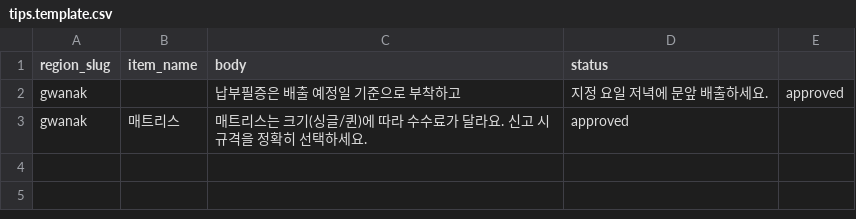
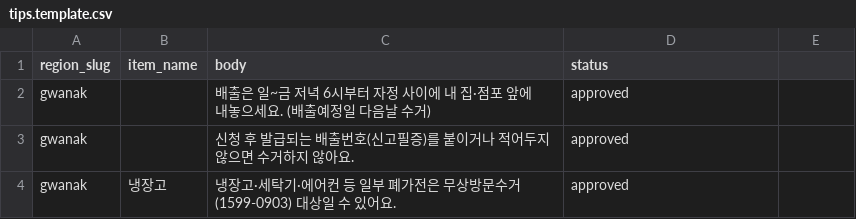
Before and after one commit to wantbycre/odibury, a CSV file: seed/tips.template.csv, drawn as a sheet.

```diff
--- a/seed/tips.template.csv
+++ b/seed/tips.template.csv
@@ -1,3 +1,4 @@
 region_slug,item_name,body,status
-gwanak,,납부필증은 배출 예정일 기준으로 부착하고, 지정 요일 저녁에 문앞 배출하세요.,approved
-gwanak,매트리스,매트리스는 크기(싱글/퀸)에 따라 수수료가 달라요. 신고 시 규격을 정확히 선택하세요.,approved
+gwanak,,배출은 일~금 저녁 6시부터 자정 사이에 내 집·점포 앞에 내놓으세요. (배출예정일 다음날 수거),approved
+gwanak,,신청 후 발급되는 배출번호(신고필증)를 붙이거나 적어두지 않으면 수거하지 않아요.,approved
+gwanak,냉장고,냉장고·세탁기·에어컨 등 일부 폐가전은 무상방문수거(1599-0903) 대상일 수 있어요.,approved
```
Also changed, not shown: seed/fees.template.csv, seed/items.template.csv, 7 other files.
